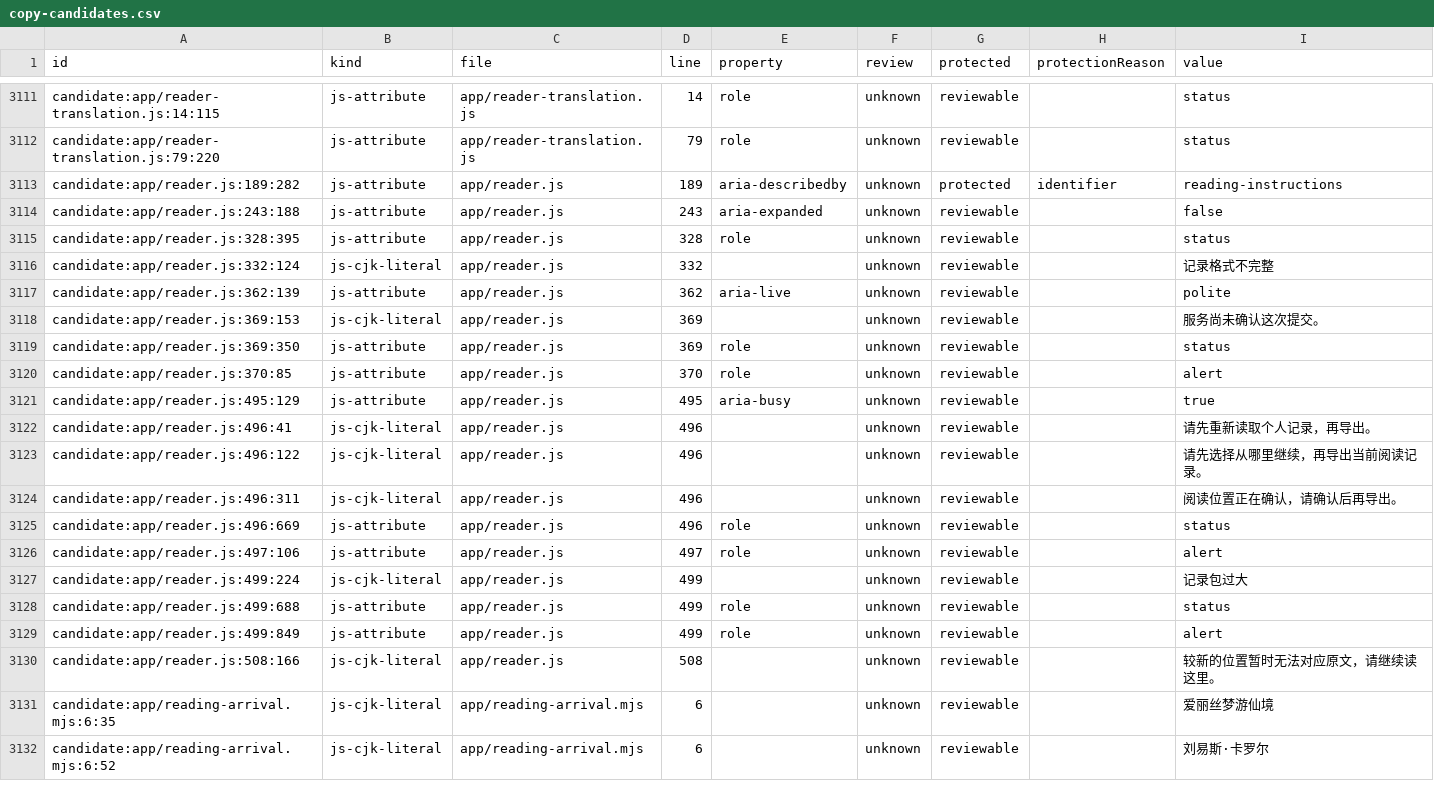
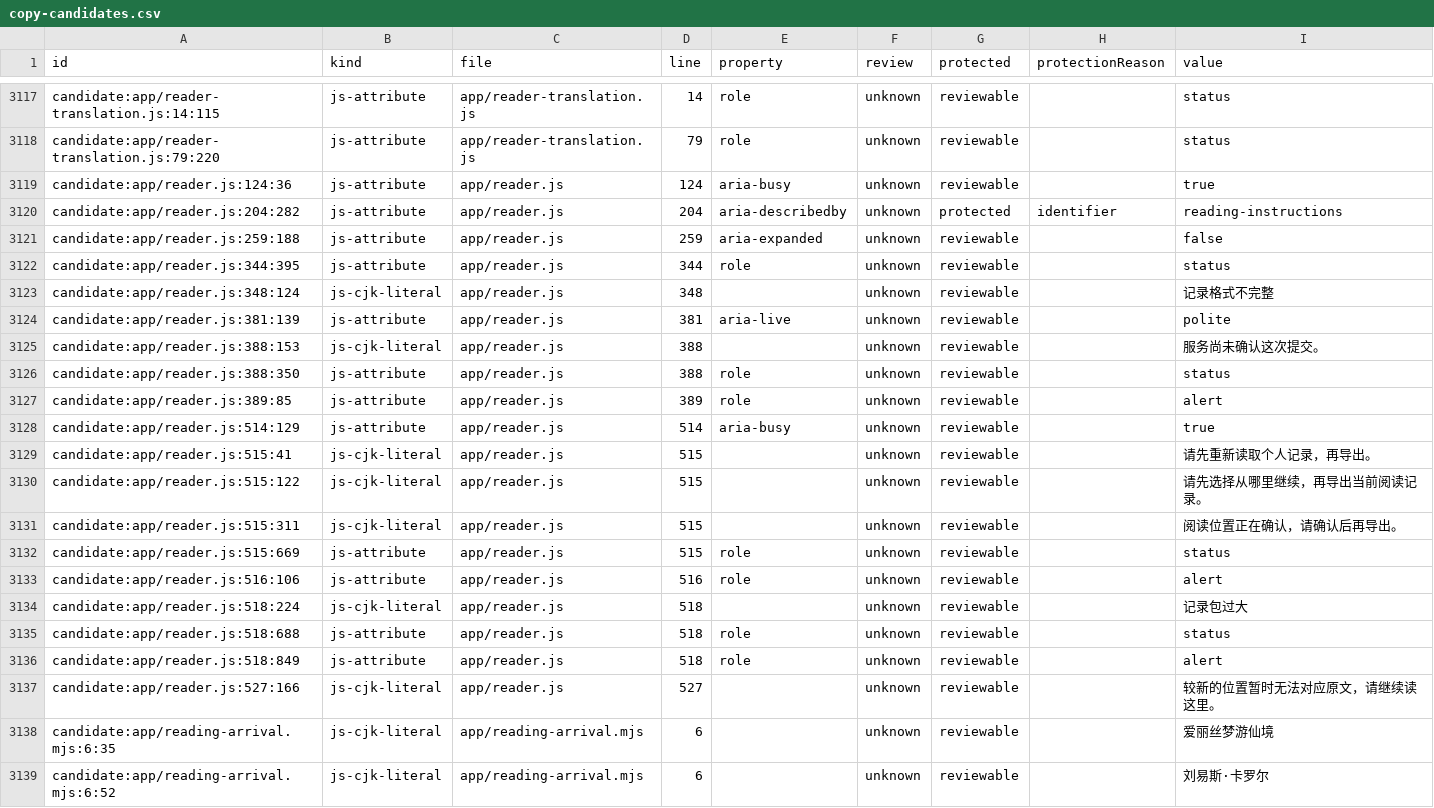
Before and after one commit to getyak/leafhour, a CSV file: docs/copy/copy-candidates.csv, drawn as a sheet; only a part is shown, gaps mark what is left out; the diff covers the shown part only.

Commit message:
Fix reader atmosphere, account access and reading feedback (GET-231)

```diff
--- a/docs/copy/copy-candidates.csv
+++ b/docs/copy/copy-candidates.csv
@@ -3179,20 +3185,21 @@ candidate:app/reader-translation.js:14:115,js-attribute,app/reader-translation.j
 candidate:app/reader-translation.js:79:220,js-attribute,app/reader-translation.js,79,role,unknown,reviewable,,status
-candidate:app/reader.js:189:282,js-attribute,app/reader.js,189,aria-describedby,unknown,protected,identifier,reading-instructions
-candidate:app/reader.js:243:188,js-attribute,app/reader.js,243,aria-expanded,unknown,reviewable,,false
-candidate:app/reader.js:328:395,js-attribute,app/reader.js,328,role,unknown,reviewable,,status
-candidate:app/reader.js:332:124,js-cjk-literal,app/reader.js,332,,unknown,reviewable,,记录格式不完整
-candidate:app/reader.js:362:139,js-attribute,app/reader.js,362,aria-live,unknown,reviewable,,polite
-candidate:app/reader.js:369:153,js-cjk-literal,app/reader.js,369,,unknown,reviewable,,服务尚未确认这次提交。
-candidate:app/reader.js:369:350,js-attribute,app/reader.js,369,role,unknown,reviewable,,status
-candidate:app/reader.js:370:85,js-attribute,app/reader.js,370,role,unknown,reviewable,,alert
-candidate:app/reader.js:495:129,js-attribute,app/reader.js,495,aria-busy,unknown,reviewable,,true
-candidate:app/reader.js:496:41,js-cjk-literal,app/reader.js,496,,unknown,reviewable,,请先重新读取个人记录，再导出。
-candidate:app/reader.js:496:122,js-cjk-literal,app/reader.js,496,,unknown,reviewable,,请先选择从哪里继续，再导出当前阅读记录。
-candidate:app/reader.js:496:311,js-cjk-literal,app/reader.js,496,,unknown,reviewable,,阅读位置正在确认，请确认后再导出。
-candidate:app/reader.js:496:669,js-attribute,app/reader.js,496,role,unknown,reviewable,,status
-candidate:app/reader.js:497:106,js-attribute,app/reader.js,497,role,unknown,reviewable,,alert
-candidate:app/reader.js:499:224,js-cjk-literal,app/reader.js,499,,unknown,reviewable,,记录包过大
-candidate:app/reader.js:499:688,js-attribute,app/reader.js,499,role,unknown,reviewable,,status
-candidate:app/reader.js:499:849,js-attribute,app/reader.js,499,role,unknown,reviewable,,alert
-candidate:app/reader.js:508:166,js-cjk-literal,app/reader.js,508,,unknown,reviewable,,较新的位置暂时无法对应原文，请继续读这里。
+candidate:app/reader.js:124:36,js-attribute,app/reader.js,124,aria-busy,unknown,reviewable,,true
+candidate:app/reader.js:204:282,js-attribute,app/reader.js,204,aria-describedby,unknown,protected,identifier,reading-instructions
+candidate:app/reader.js:259:188,js-attribute,app/reader.js,259,aria-expanded,unknown,reviewable,,false
+candidate:app/reader.js:344:395,js-attribute,app/reader.js,344,role,unknown,reviewable,,status
+candidate:app/reader.js:348:124,js-cjk-literal,app/reader.js,348,,unknown,reviewable,,记录格式不完整
+candidate:app/reader.js:381:139,js-attribute,app/reader.js,381,aria-live,unknown,reviewable,,polite
+candidate:app/reader.js:388:153,js-cjk-literal,app/reader.js,388,,unknown,reviewable,,服务尚未确认这次提交。
+candidate:app/reader.js:388:350,js-attribute,app/reader.js,388,role,unknown,reviewable,,status
+candidate:app/reader.js:389:85,js-attribute,app/reader.js,389,role,unknown,reviewable,,alert
+candidate:app/reader.js:514:129,js-attribute,app/reader.js,514,aria-busy,unknown,reviewable,,true
+candidate:app/reader.js:515:41,js-cjk-literal,app/reader.js,515,,unknown,reviewable,,请先重新读取个人记录，再导出。
+candidate:app/reader.js:515:122,js-cjk-literal,app/reader.js,515,,unknown,reviewable,,请先选择从哪里继续，再导出当前阅读记录。
+candidate:app/reader.js:515:311,js-cjk-literal,app/reader.js,515,,unknown,reviewable,,阅读位置正在确认，请确认后再导出。
+candidate:app/reader.js:515:669,js-attribute,app/reader.js,515,role,unknown,reviewable,,status
+candidate:app/reader.js:516:106,js-attribute,app/reader.js,516,role,unknown,reviewable,,alert
+candidate:app/reader.js:518:224,js-cjk-literal,app/reader.js,518,,unknown,reviewable,,记录包过大
+candidate:app/reader.js:518:688,js-attribute,app/reader.js,518,role,unknown,reviewable,,status
+candidate:app/reader.js:518:849,js-attribute,app/reader.js,518,role,unknown,reviewable,,alert
+candidate:app/reader.js:527:166,js-cjk-literal,app/reader.js,527,,unknown,reviewable,,较新的位置暂时无法对应原文，请继续读这里。
 candidate:app/reading-arrival.mjs:6:35,js-cjk-literal,app/reading-arrival.mjs,6,,unknown,reviewable,,爱丽丝梦游仙境
```
Also changed, not shown: 7 added rows and 73 edited cells elsewhere in this file, docs/copy/copy-inventory.csv, 48 other files.
